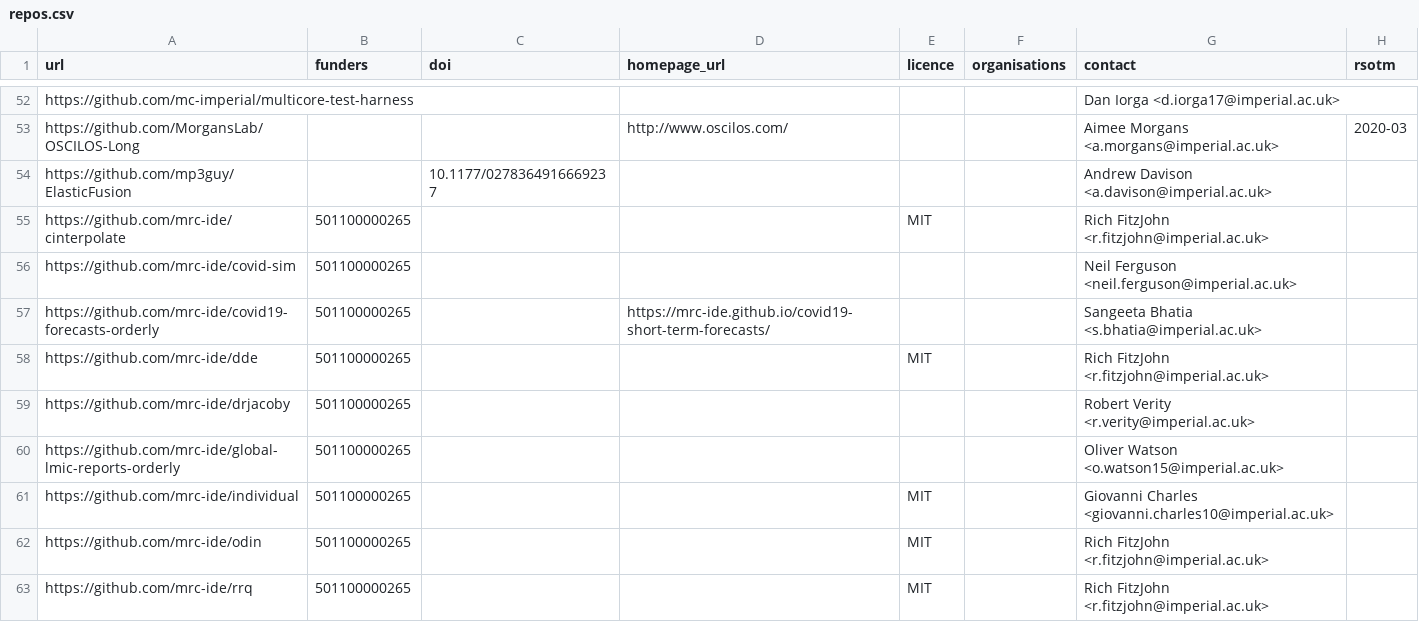
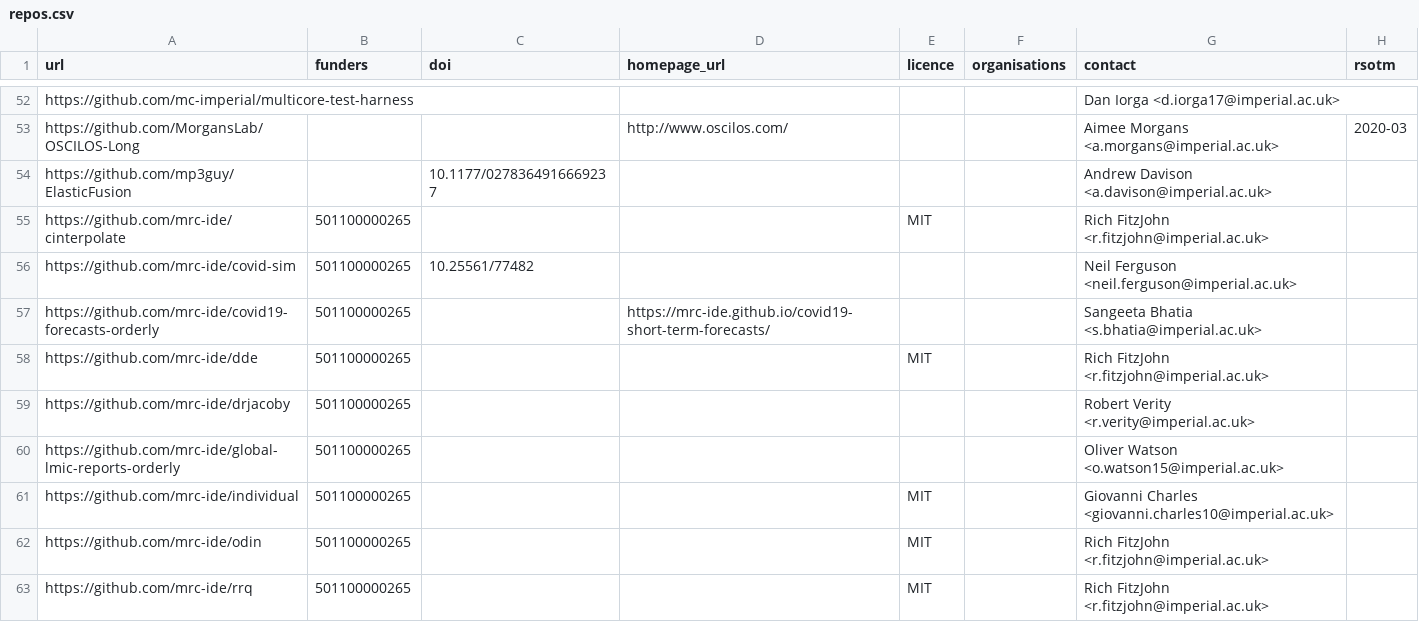
Before and after one commit to ImperialCollegeLondon/research-software-directory, a CSV file: repos.csv, drawn as a sheet; only a part is shown, gaps mark what is left out.

Commit message:
covid-sim DOI

```diff
--- a/repos.csv
+++ b/repos.csv
@@ -55,3 +55,3 @@ https://github.com/mp3guy/ElasticFusion,,10.1177/0278364916669237,,,,Andrew Davi
 https://github.com/mrc-ide/cinterpolate,501100000265,,,MIT,,Rich FitzJohn <r.fitzjohn@imperial.ac.uk>,
-https://github.com/mrc-ide/covid-sim,501100000265,,,,,Neil Ferguson <neil.ferguson@imperial.ac.uk>,
+https://github.com/mrc-ide/covid-sim,501100000265,10.25561/77482,,,,Neil Ferguson <neil.ferguson@imperial.ac.uk>,
 https://github.com/mrc-ide/covid19-forecasts-orderly,501100000265,,https://mrc-ide.github.io/covid19-short-term-forecasts/,,,Sangeeta Bhatia <s.bhatia@imperial.ac.uk>,
```
